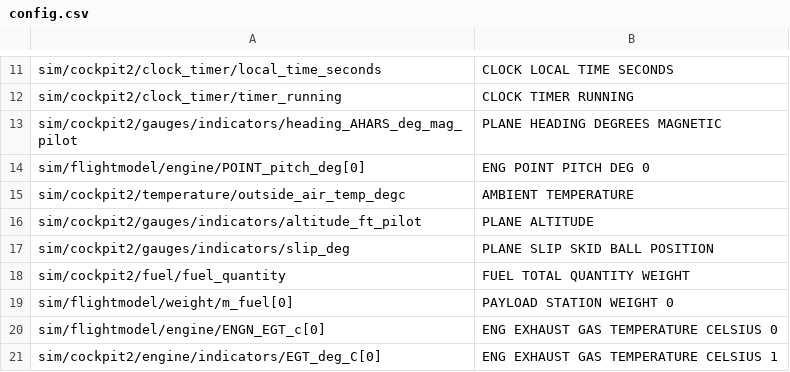
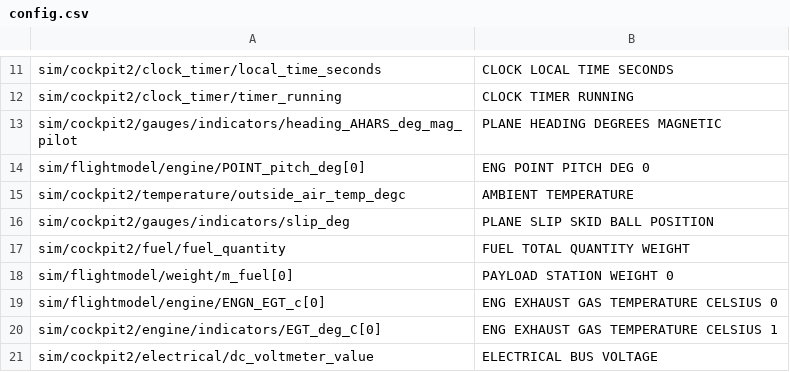
Before and after one commit to Celienn/LLF-Translator, a CSV file: src/config.csv, drawn as a sheet; only a part is shown, gaps mark what is left out; the shorter side is filled out with more unchanged rows.

```diff
--- a/src/config.csv
+++ b/src/config.csv
@@ -15,3 +15,2 @@ sim/flightmodel/engine/POINT_pitch_deg[0],ENG POINT PITCH DEG 0
 sim/cockpit2/temperature/outside_air_temp_degc,AMBIENT TEMPERATURE
-sim/cockpit2/gauges/indicators/altitude_ft_pilot,PLANE ALTITUDE
 sim/cockpit2/gauges/indicators/slip_deg,PLANE SLIP SKID BALL POSITION
```
Also changed, not shown: 2 other files.
